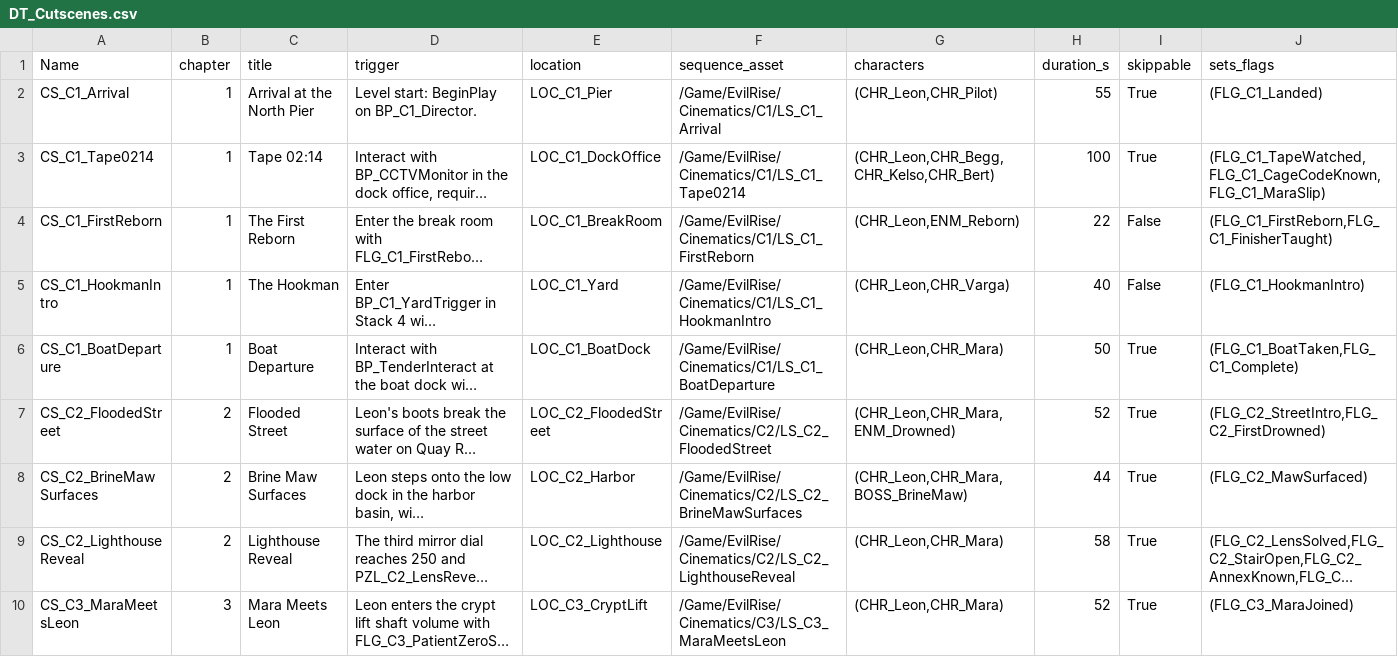
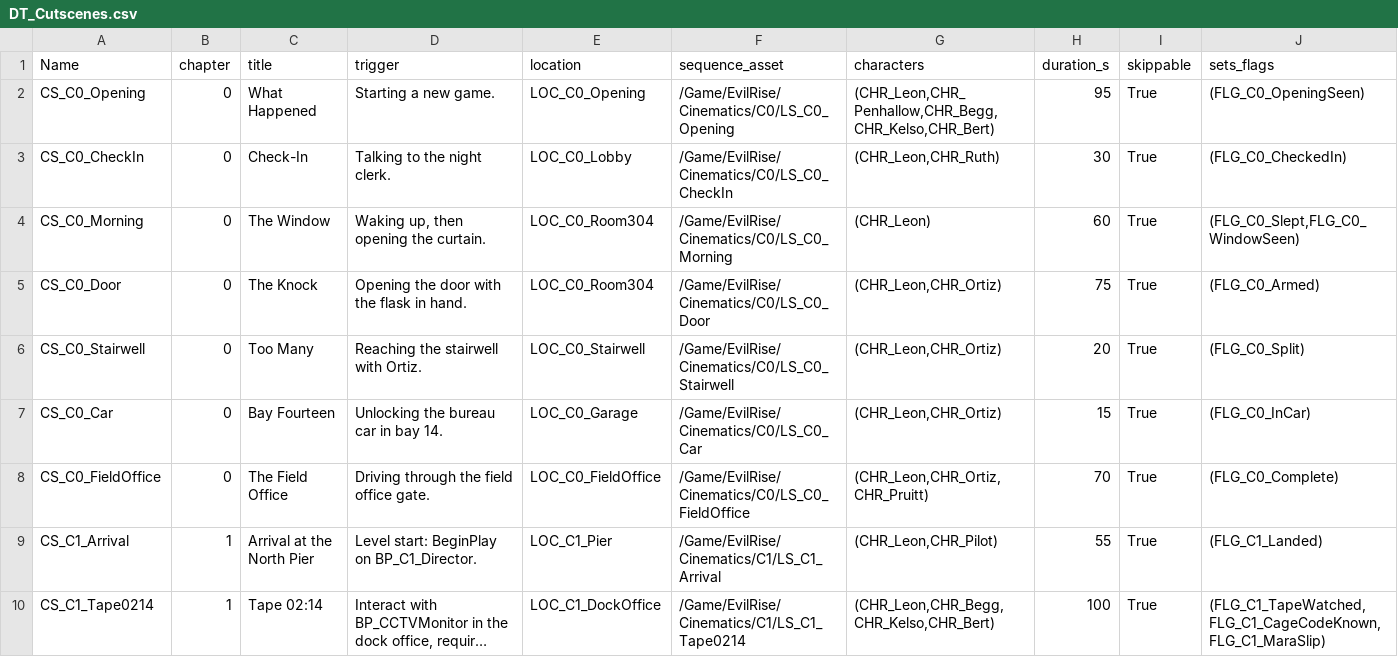
Before and after one commit to DhruvJoshi007/Resident_Evil_New, a CSV file: Content/EvilRise/Data/DT_Cutscenes.csv, drawn as a sheet; only a part is shown; the shorter side is filled out with more unchanged rows; long unchanged cells end in ….

```diff
--- a/Content/EvilRise/Data/DT_Cutscenes.csv
+++ b/Content/EvilRise/Data/DT_Cutscenes.csv
@@ -1,2 +1,9 @@
 Name,chapter,title,trigger,location,sequence_asset,characters,duration_s,skippable,sets_flags
+CS_C0_Opening,0,What Happened,Starting a new game.,LOC_C0_Opening,/Game/EvilRise/Cinematics/C0/LS_C0_Opening,"(CHR_Leon,CHR_Penhallow,CHR_Begg,CHR_Kelso,CHR_Bert)",95,True,(FLG_C0_OpeningSeen)
+CS_C0_CheckIn,0,Check-In,Talking to the night clerk.,LOC_C0_Lobby,/Game/EvilRise/Cinematics/C0/LS_C0_CheckIn,"(CHR_Leon,CHR_Ruth)",30,True,(FLG_C0_CheckedIn)
+CS_C0_Morning,0,The Window,"Waking up, then opening the curtain.",LOC_C0_Room304,/Game/EvilRise/Cinematics/C0/LS_C0_Morning,(CHR_Leon),60,True,"(FLG_C0_Slept,FLG_C0_WindowSeen)"
+CS_C0_Door,0,The Knock,Opening the door with the flask in hand.,LOC_C0_Room304,/Game/EvilRise/Cinematics/C0/LS_C0_Door,"(CHR_Leon,CHR_Ortiz)",75,True,(FLG_C0_Armed)
+CS_C0_Stairwell,0,Too Many,Reaching the stairwell with Ortiz.,LOC_C0_Stairwell,/Game/EvilRise/Cinematics/C0/LS_C0_Stairwell,"(CHR_Leon,CHR_Ortiz)",20,True,(FLG_C0_Split)
+CS_C0_Car,0,Bay Fourteen,Unlocking the bureau car in bay 14.,LOC_C0_Garage,/Game/EvilRise/Cinematics/C0/LS_C0_Car,"(CHR_Leon,CHR_Ortiz)",15,True,(FLG_C0_InCar)
+CS_C0_FieldOffice,0,The Field Office,Driving through the field office gate.,LOC_C0_FieldOffice,/Game/EvilRise/Cinematics/C0/LS_C0_FieldOffice,"(CHR_Leon,CHR_Ortiz,CHR_Pruitt)",70,True,(FLG_C0_Complete)
 CS_C1_Arrival,1,Arrival at the North Pier,Level start: BeginPlay on BP_C1_Director.,LOC_C1_Pier,/Game/EvilRise/Cinematics/C1/LS_C1_Arrival,"(CHR_Leon,CHR_Pilot)",55,True,(FLG_C1_Landed)
```
Also changed, not shown: Content/EvilRise/Data/DT_Characters.csv, Content/EvilRise/Data/DT_Items.csv, 40 other files.
